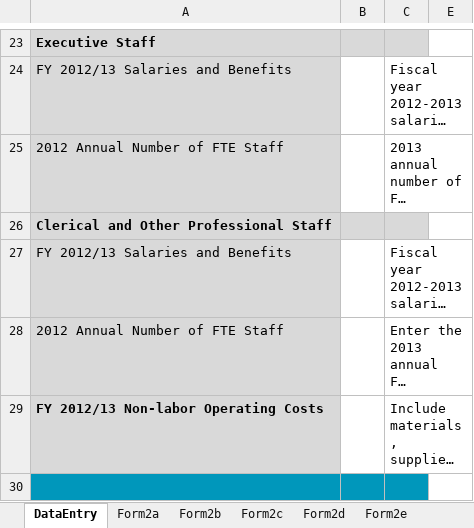
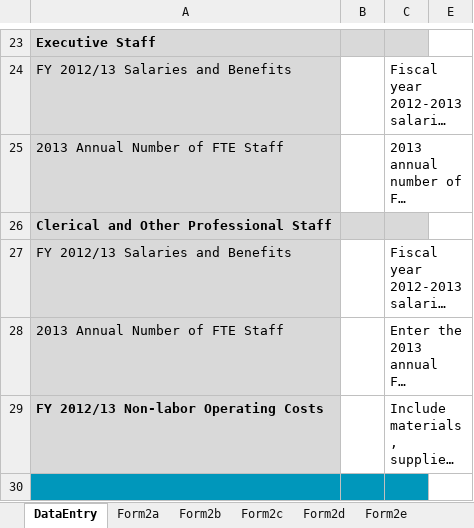
Before and after one commit to personman/mrss, an Excel workbook: data/imports/mrss-export.xlsx, sheet DataEntry, drawn as a sheet; only a part is shown, gaps mark what is left out; long unchanged cells end in …; values as stored, in another font and other column widths than the file's, no borders; charts and pictures not drawn; the diff names each change by its address in the sheet, - before the commit and + after, or states it on an @@ line.

Commit message:
update data label in excel

```diff
--- a/data/imports/mrss-export.xlsx (sheet DataEntry)
+++ b/data/imports/mrss-export.xlsx (sheet DataEntry)
-A25: 2012 Annual Number of FTE Staff
+A25: 2013 Annual Number of FTE Staff
-A28: 2012 Annual Number of FTE Staff
+A28: 2013 Annual Number of FTE Staff
```
